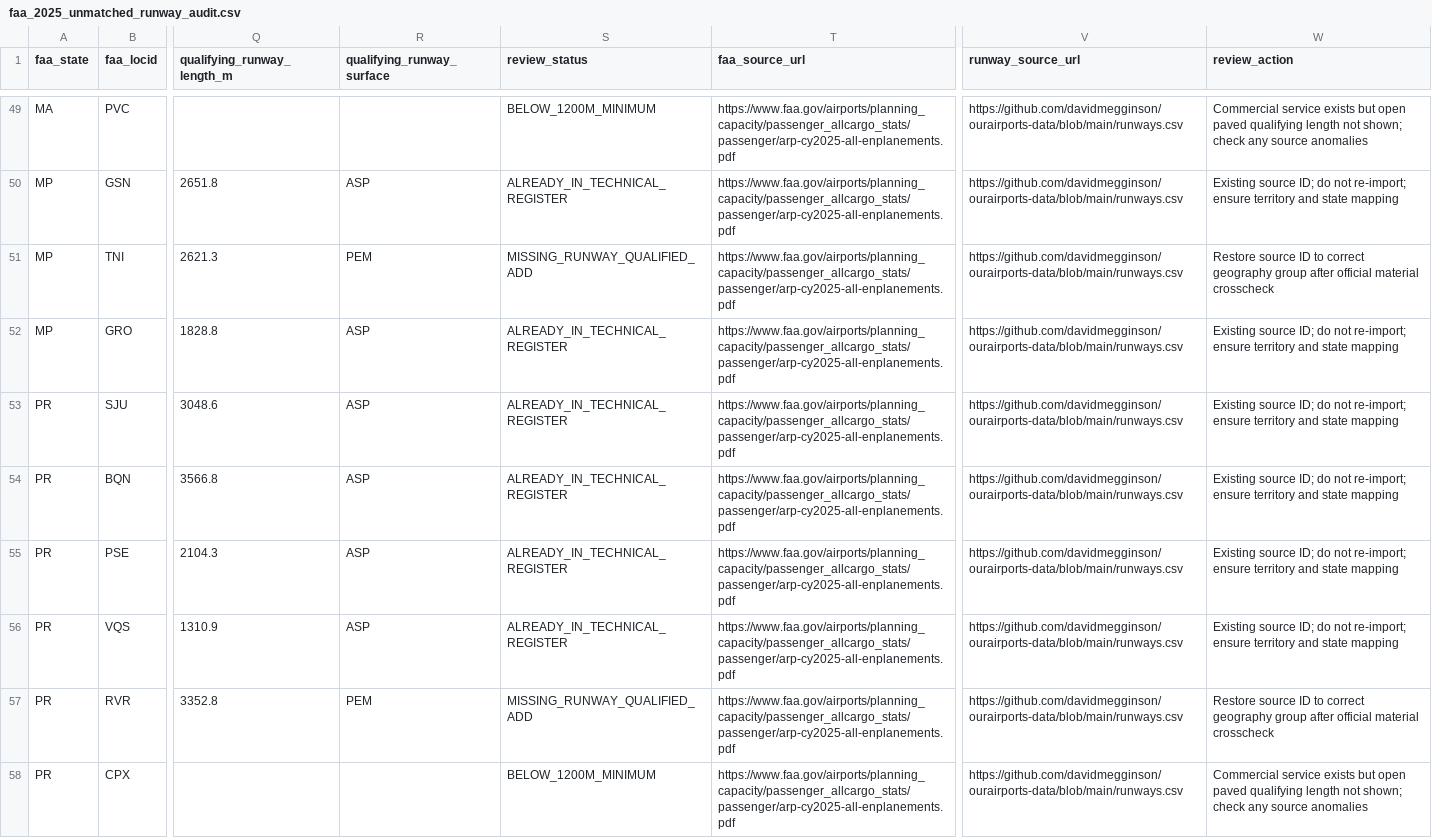
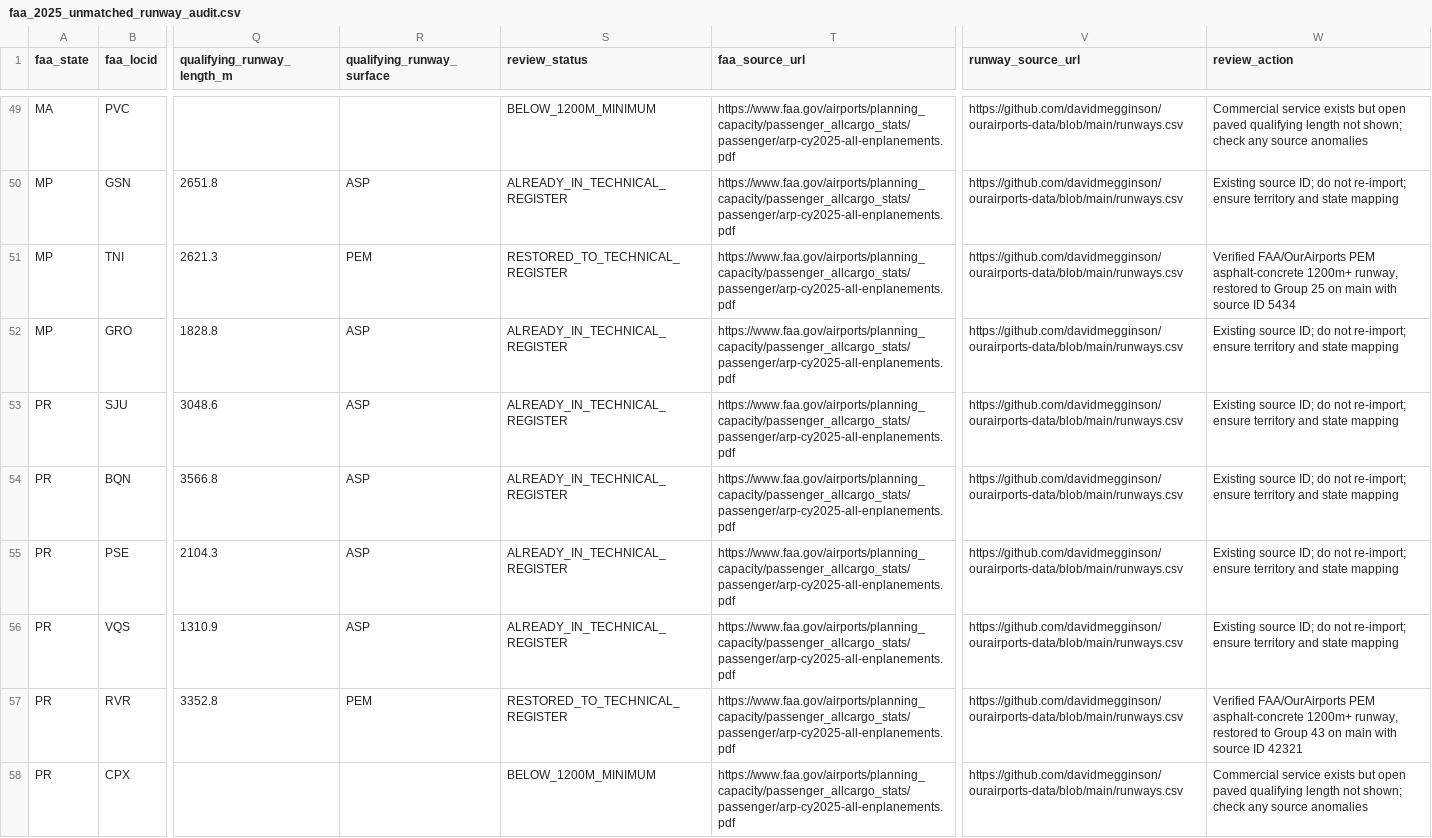
Before and after one commit to bracko87/Airlinerra, a CSV file: data/airports/reconciliation/faa_2025_unmatched_runway_audit.csv, drawn as a sheet; only a part is shown, gaps mark what is left out; the diff names each change by its address in the sheet, - before the commit and + after, or states it on an @@ line.

Commit message:
audit(airports): reconcile 66 FAA unmatched records after two source-ID recoveries

```diff
--- a/data/airports/reconciliation/faa_2025_unmatched_runway_audit.csv
+++ b/data/airports/reconciliation/faa_2025_unmatched_runway_audit.csv
-S51 (review_status): MISSING_RUNWAY_QUALIFIED_ADD
+S51 (review_status): RESTORED_TO_TECHNICAL_REGISTER
-W51 (review_action): Restore source ID to correct geography group after official material crosscheck
+W51 (review_action): Verified FAA/OurAirports PEM asphalt-concrete 1200m+ runway, restored to Group 25 on main with source ID 5434
-S57 (review_status): MISSING_RUNWAY_QUALIFIED_ADD
+S57 (review_status): RESTORED_TO_TECHNICAL_REGISTER
-W57 (review_action): Restore source ID to correct geography group after official material crosscheck
+W57 (review_action): Verified FAA/OurAirports PEM asphalt-concrete 1200m+ runway, restored to Group 43 on main with source ID 42321
```
